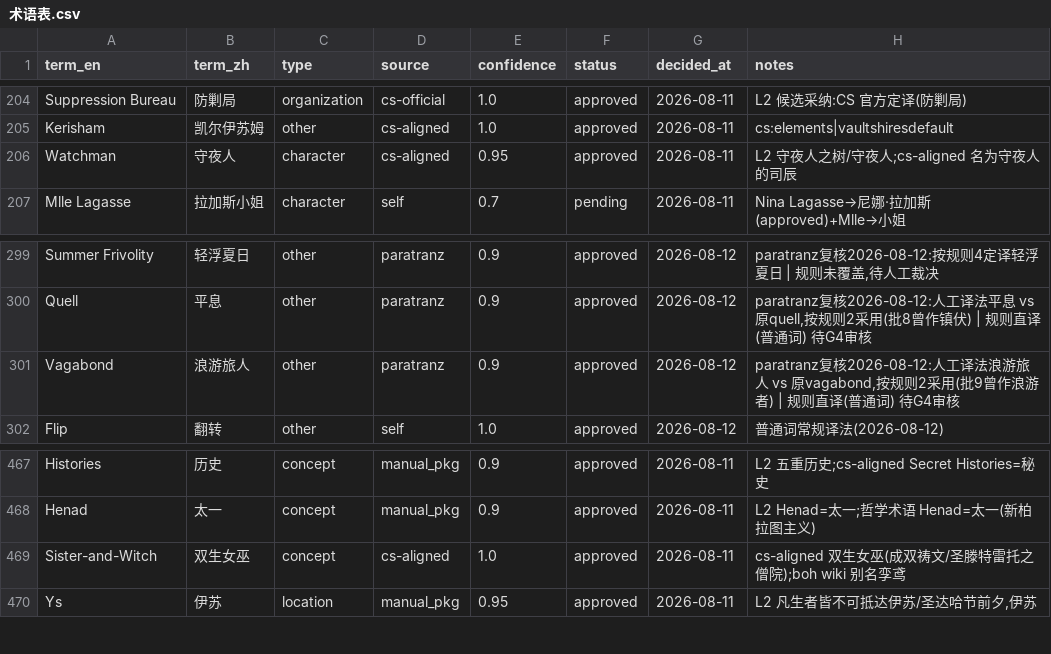
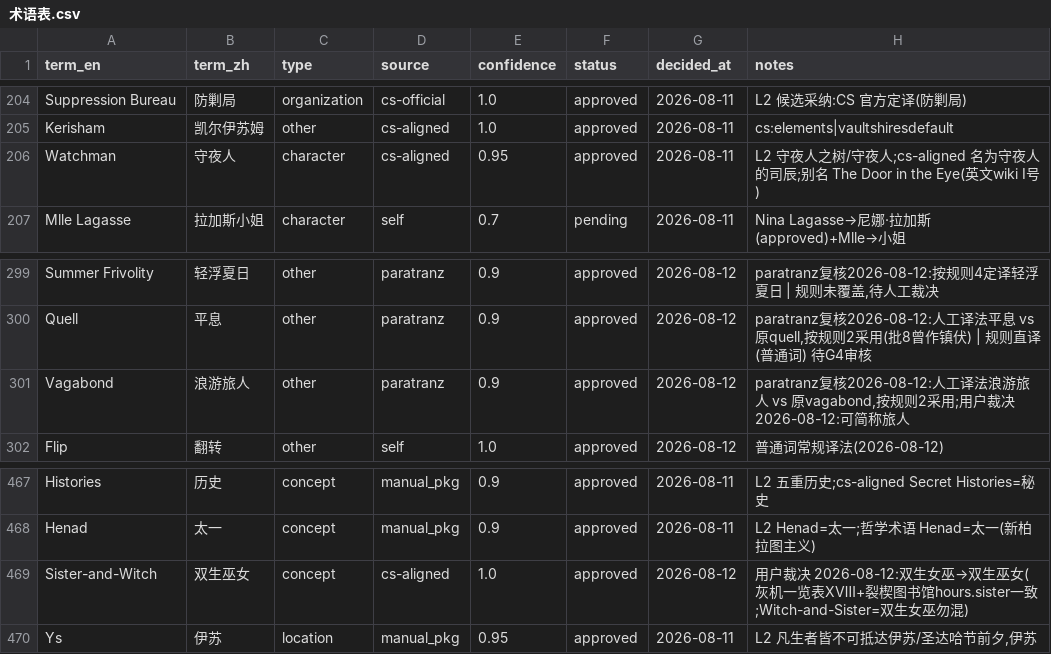
Before and after one commit to CarbonZhao-02692/TaN-Mod, a CSV file: docs/术语表.csv, drawn as a sheet; only a part is shown, gaps mark what is left out; the diff covers the shown part only.

```diff
--- a/docs/术语表.csv
+++ b/docs/术语表.csv
@@ -205,3 +205,3 @@ Suppression Bureau,防剿局,organization,cs-official,1.0,approved,2026-08-11,L2
 Kerisham,凯尔伊苏姆,other,cs-aligned,1.0,approved,2026-08-11,cs:elements|vaultshiresdefault
-Watchman,守夜人,character,cs-aligned,0.95,approved,2026-08-11,L2 守夜人之树/守夜人;cs-aligned 名为守夜人的司辰
+Watchman,守夜人,character,cs-aligned,0.95,approved,2026-08-11,L2 守夜人之树/守夜人;cs-aligned 名为守夜人的司辰;别名 The Door in the Eye(英文wiki I号)
 Mlle Lagasse,拉加斯小姐,character,self,0.7,pending,2026-08-11,Nina Lagasse→尼娜·拉加斯(approved)+Mlle→小姐
@@ -300,3 +300,3 @@ Summer Frivolity,轻浮夏日,other,paratranz,0.9,approved,2026-08-12,"paratranz
 Quell,平息,other,paratranz,0.9,approved,2026-08-12,"paratranz复核2026-08-12:人工译法平息 vs 原quell,按规则2采用(批8曾作镇伏) | 规则直译(普通词) 待G4审核"
-Vagabond,浪游旅人,other,paratranz,0.9,approved,2026-08-12,"paratranz复核2026-08-12:人工译法浪游旅人 vs 原vagabond,按规则2采用(批9曾作浪游者) | 规则直译(普通词) 待G4审核"
+Vagabond,浪游旅人,other,paratranz,0.9,approved,2026-08-12,"paratranz复核2026-08-12:人工译法浪游旅人 vs 原vagabond,按规则2采用;用户裁决 2026-08-12:可简称旅人"
 Flip,翻转,other,self,1.0,approved,2026-08-12,普通词常规译法(2026-08-12)
@@ -468,3 +468,3 @@ Histories,历史,concept,manual_pkg,0.9,approved,2026-08-11,L2 五重历史;cs-a
 Henad,太一,concept,manual_pkg,0.9,approved,2026-08-11,L2 Henad=太一;哲学术语 Henad=太一(新柏拉图主义)
-Sister-and-Witch,双生女巫,concept,cs-aligned,1.0,approved,2026-08-11,cs-aligned 双生女巫(成双祷文/圣滕特雷托之僧院);boh wiki 别名孪鸢
+Sister-and-Witch,双生巫女,concept,cs-aligned,1.0,approved,2026-08-12,用户裁决 2026-08-12:双生女巫→双生巫女(灰机一览表ⅩⅧ+裂楔图书馆hours.sister一致;Witch-and-Sister=双生女巫勿混)
 Ys,伊苏,location,manual_pkg,0.95,approved,2026-08-11,"L2 凡生者皆不可抵达伊苏/圣达哈节前夕,伊苏"
```
Also changed, not shown: 24 added rows elsewhere in this file, 4 other files.
